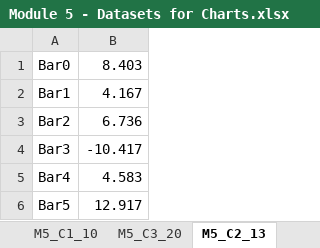
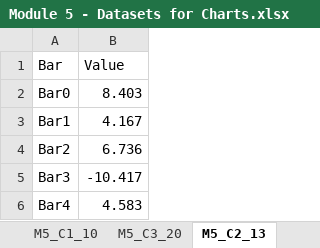
Before and after one commit to UNDP-Data/dsc-energy-academy-data, an Excel workbook: 02_Inputs/Data/Charts/Module 5 - Datasets for Charts.xlsx, sheet M5_C2_13, drawn as a sheet; only a part is shown; the shorter side is filled out with more unchanged rows; values as stored, in another font and other column widths than the file's, no borders; the diff names each change by its address in the sheet, - before the commit and + after, or states it on an @@ line.

```diff
--- a/02_Inputs/Data/Charts/Module 5 - Datasets for Charts.xlsx (sheet M5_C2_13)
+++ b/02_Inputs/Data/Charts/Module 5 - Datasets for Charts.xlsx (sheet M5_C2_13)
+row 1: Bar | Value
```
Also changed, not shown: 02_Inputs/Data/Charts/Module 4 - Datasets for Charts.xlsx, 02_Inputs/Metadata/Charts Config.xlsx, 1 other file.
